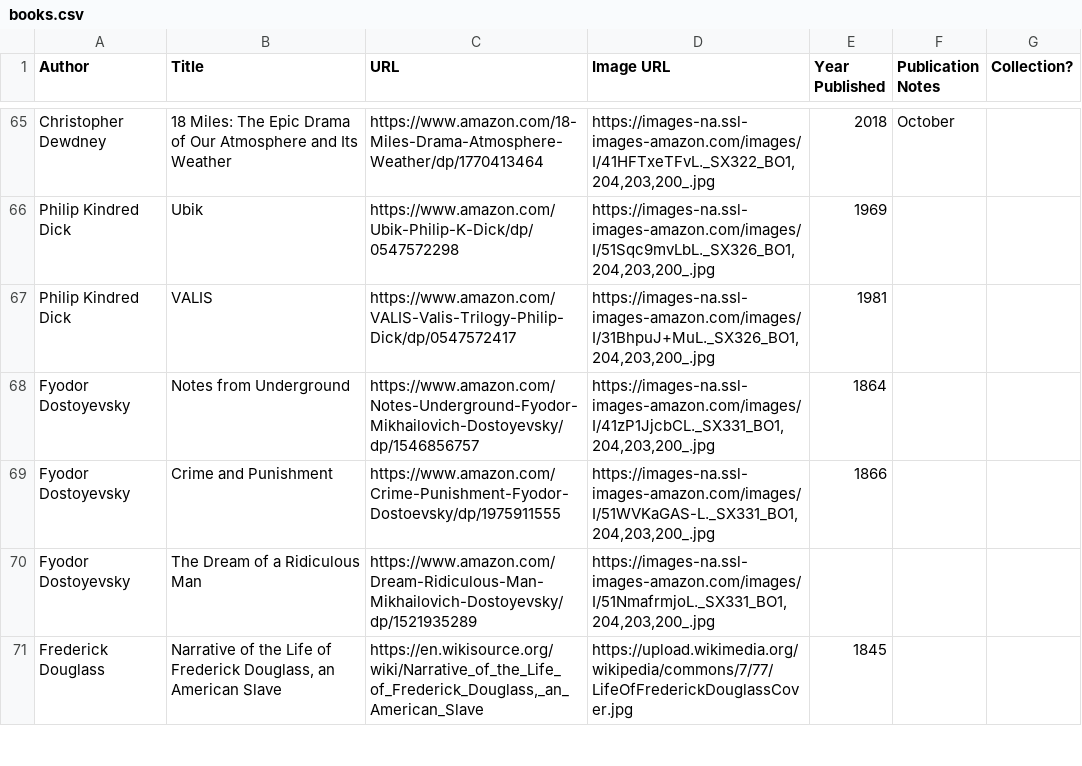
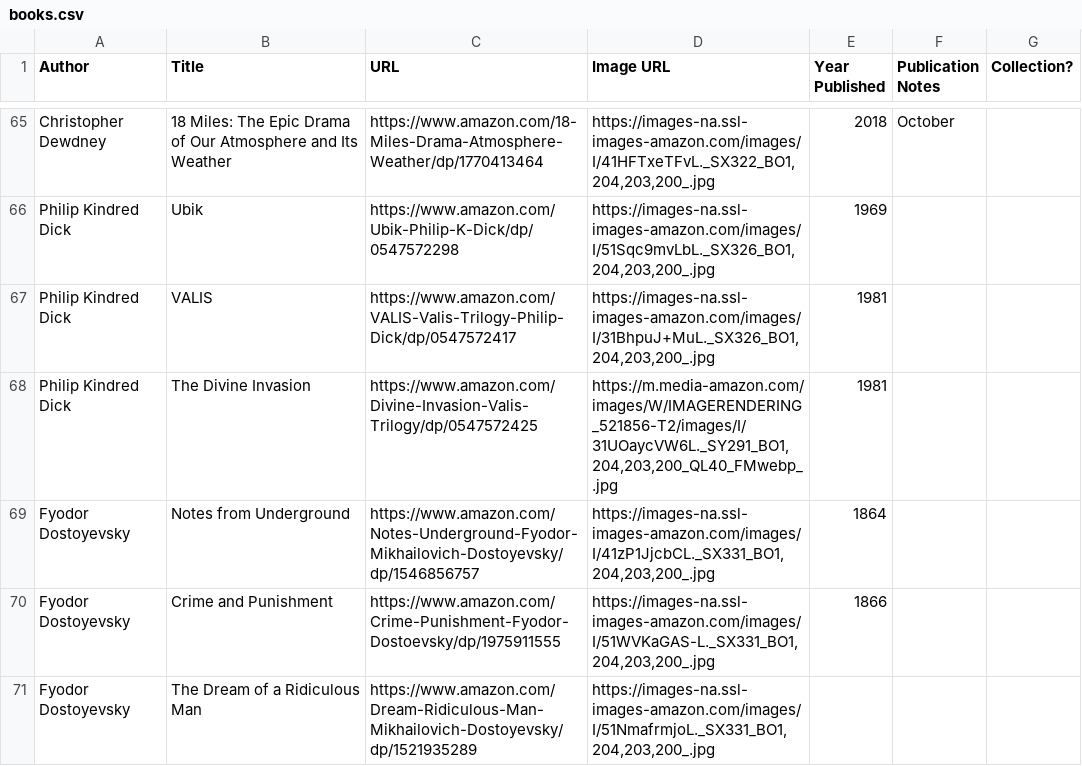
Before and after one commit to eio/books, a CSV file: data/books.csv, drawn as a sheet; only a part is shown, gaps mark what is left out; the shorter side is filled out with more unchanged rows.

Commit message:
the divine invasion

```diff
--- a/data/books.csv
+++ b/data/books.csv
@@ -67,2 +67,3 @@ Philip Kindred Dick,Ubik,https://www.amazon.com/Ubik-Philip-K-Dick/dp/0547572298
 Philip Kindred Dick,VALIS,https://www.amazon.com/VALIS-Valis-Trilogy-Philip-Dick/dp/0547572417,"https://images-na.ssl-images-amazon.com/images/I/31BhpuJ+MuL._SX326_BO1,204,203,200_.jpg",1981,,
+Philip Kindred Dick,The Divine Invasion,https://www.amazon.com/Divine-Invasion-Valis-Trilogy/dp/0547572425,"https://m.media-amazon.com/images/W/IMAGERENDERING_521856-T2/images/I/31UOaycVW6L._SY291_BO1,204,203,200_QL40_FMwebp_.jpg",1981,,
 Fyodor Dostoyevsky,Notes from Underground,https://www.amazon.com/Notes-Underground-Fyodor-Mikhailovich-Dostoyevsky/dp/1546856757,"https://images-na.ssl-images-amazon.com/images/I/41zP1JjcbCL._SX331_BO1,204,203,200_.jpg",1864,,
```
Also changed, not shown: 1 other file.
